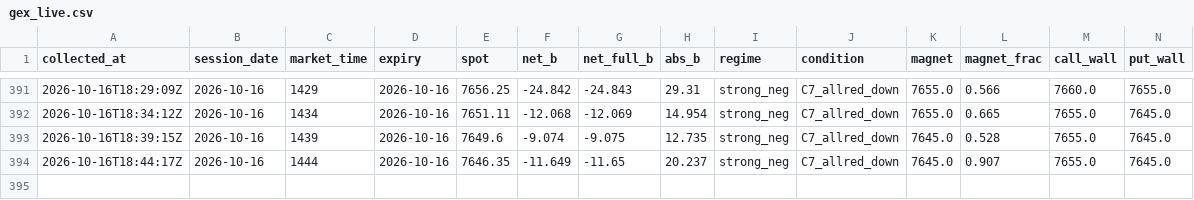
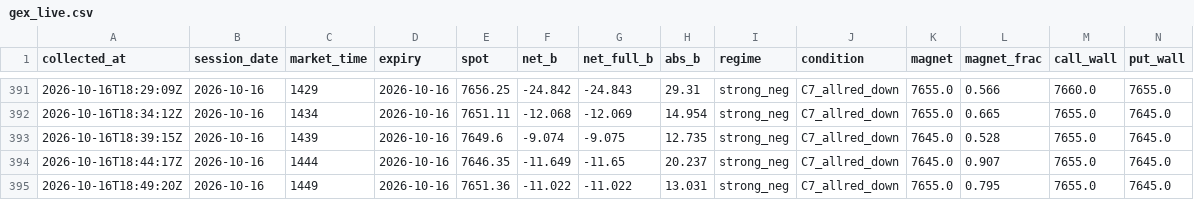
Before and after one commit to utkarpatil/spx-gex-collector, a CSV file: data/collected/gex_live.csv, drawn as a sheet; only a part is shown, gaps mark what is left out; rows hold the shown columns only; the diff names each change by its address in the sheet, - before the commit and + after, or states it on an @@ line.

```diff
--- a/data/collected/gex_live.csv
+++ b/data/collected/gex_live.csv
+row 395: 2026-10-16T18:49:20Z | 2026-10-16 | 1449 | 2026-10-16 | 7651.36 | -11.022 | -11.022 | 13.031 | strong_neg | C7_allred_down | 7655.0 | 0.795 | 7655.0 | 7645.0
```
Also changed, not shown: 1 other file.
